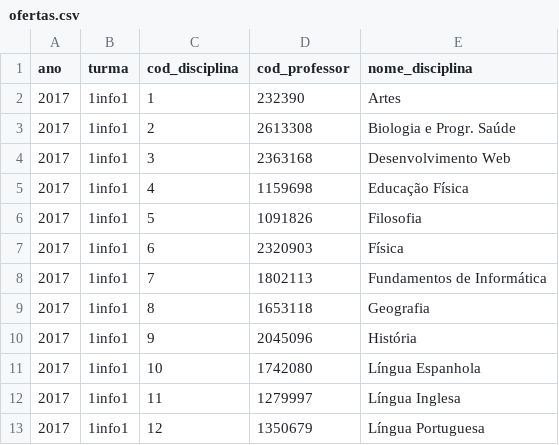
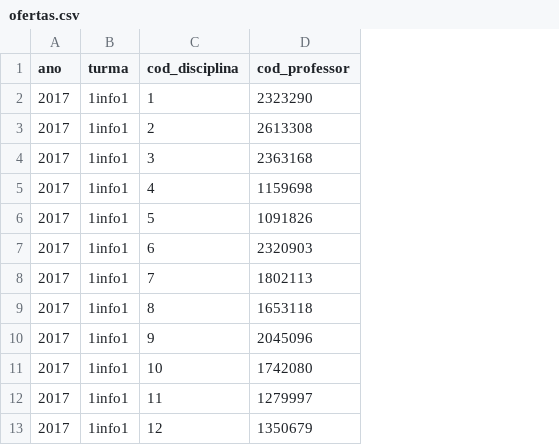
Before and after one commit to PGuardini/Trabalho-3Tri, a CSV file: Trabalho Terceiro Trimestre/dados/ofertas.csv, drawn as a sheet; only a part is shown; the diff names each change by its address in the sheet, - before the commit and + after, or states it on an @@ line.

```diff
--- a/Trabalho Terceiro Trimestre/dados/ofertas.csv
+++ b/Trabalho Terceiro Trimestre/dados/ofertas.csv
-column E (nome_disciplina), rows 2-13: Artes | Biologia e Progr. Saúde | Desenvolvimento Web | Educação Física | Filosofia | Física | Fundamentos de Informática | Geografia | História | Língua Espanhola | Língua Inglesa | Língua Portuguesa
-D2 (cod_professor): 232390
+D2 (cod_professor): 2323290
```
Also changed, not shown: Trabalho Terceiro Trimestre/dados/alunos.csv, 26 other files.
